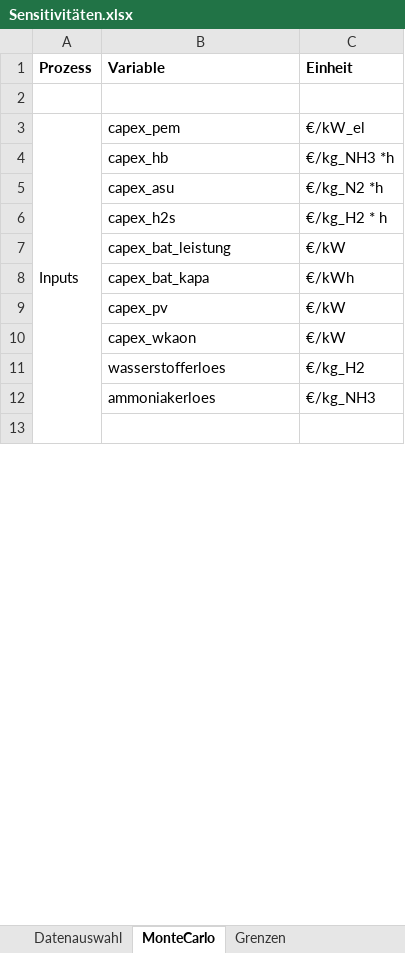
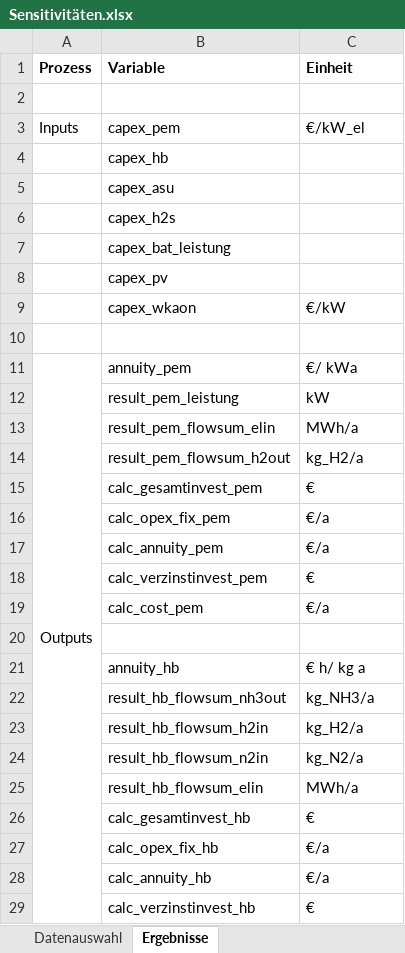
Before and after one commit to michaelheberl/FENES_P2X, an Excel workbook: Ammoniak/Ammoniak_Sensitivität/Sensitivitäten.xlsx, sheet Ergebnisse, drawn as a sheet; only a part is shown; values as stored, in another font and other column widths than the file's, no borders; removed rows and columns are numbered as before the commit, all else as after; the diff covers the shown part only; the diff names each change by its address in the sheet, - before the commit and + after, or states it on an @@ line.

```diff
--- a/Ammoniak/Ammoniak_Sensitivität/Sensitivitäten.xlsx (sheet Ergebnisse)
+++ b/Ammoniak/Ammoniak_Sensitivität/Sensitivitäten.xlsx (sheet Ergebnisse)
-sheet tab: MonteCarlo
+sheet tab: Ergebnisse
-sheet tab: Grenzen
-A3:A13 merged
-C4 (Einheit): €/kg_NH3 *h
+C4 (Einheit): (empty)
-C5 (Einheit): €/kg_N2 *h
+C5 (Einheit): (empty)
-C6 (Einheit): €/kg_H2 * h
+C6 (Einheit): (empty)
-C7 (Einheit): €/kW
+C7 (Einheit): (empty)
-row 8:  | capex_bat_kapa | €/kWh
-C8 (Einheit): €/kW
+C8 (Einheit): (empty)
-row 11:  | wasserstofferloes | €/kg_H2
-row 12:  | ammoniakerloes | €/kg_NH3
+row 11: Outputs | annuity_pem | €/ kWa
+row 12:  | result_pem_leistung | kW
+row 13:  | result_pem_flowsum_elin | MWh/a
+row 14:  | result_pem_flowsum_h2out | kg_H2/a
+row 15:  | calc_gesamtinvest_pem | €
+row 16:  | calc_opex_fix_pem | €/a
+row 17:  | calc_annuity_pem | €/a
+row 18:  | calc_verzinstinvest_pem | €
+row 19:  | calc_cost_pem | €/a
+row 20: (empty)
+row 21:  | annuity_hb | € h/ kg a
+row 22:  | result_hb_flowsum_nh3out | kg_NH3/a
+row 23:  | result_hb_flowsum_h2in | kg_H2/a
+row 24:  | result_hb_flowsum_n2in | kg_N2/a
+row 25:  | result_hb_flowsum_elin | MWh/a
+row 26:  | calc_gesamtinvest_hb | €
+row 27:  | calc_opex_fix_hb | €/a
+row 28:  | calc_annuity_hb | €/a
+row 29:  | calc_verzinstinvest_hb | €
```
Also changed, not shown: 82 added rows, 3 edited cells and merged cells elsewhere in this sheet, sheet Datenauswahl, formulas that keep their value, Ammoniak/Ammoniak_Greenfield_Patagonien/Datenbank.xlsx, Vergleich_Ergebnisse_MitWerten.xlsx, 38 other files.
